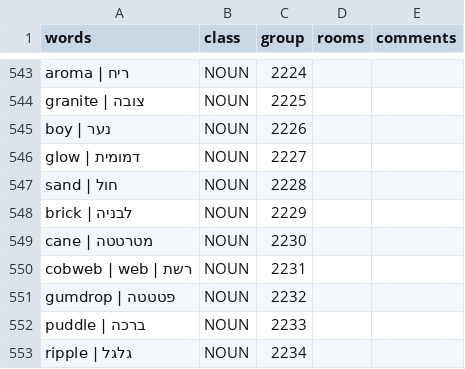
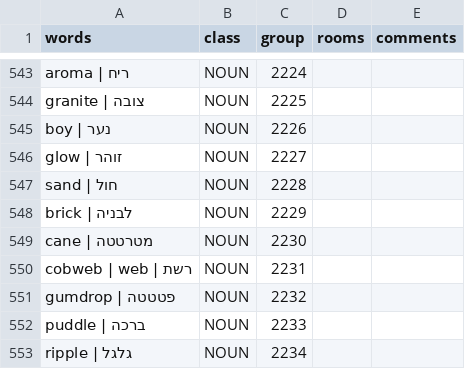
Before and after one commit to SegMash/SCIHebrew, a CSV file: output_kq1/vocab.csv, drawn as a sheet; only a part is shown, gaps mark what is left out.

```diff
--- a/output_kq1/vocab.csv
+++ b/output_kq1/vocab.csv
@@ -545,3 +545,3 @@
 "boy | נער","NOUN","2226","",""
-"glow | דמומית","NOUN","2227","",""
+"glow | זוהר","NOUN","2227","",""
 "sand | חול","NOUN","2228","",""
```
Also changed, not shown: 25 other files.
